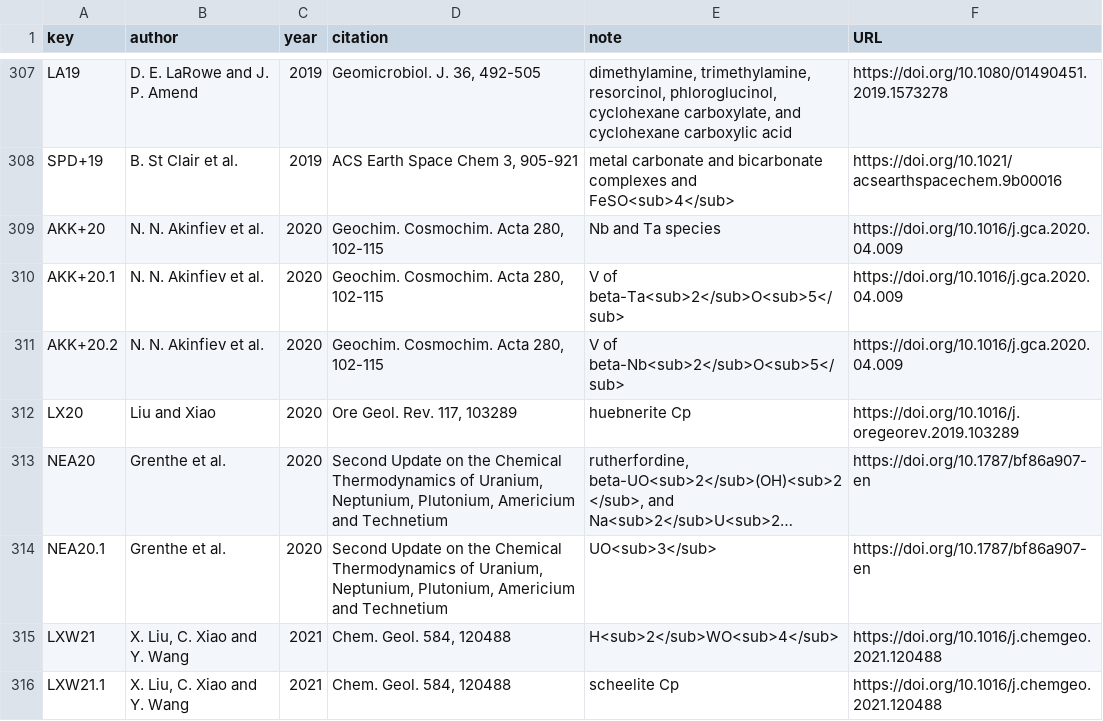
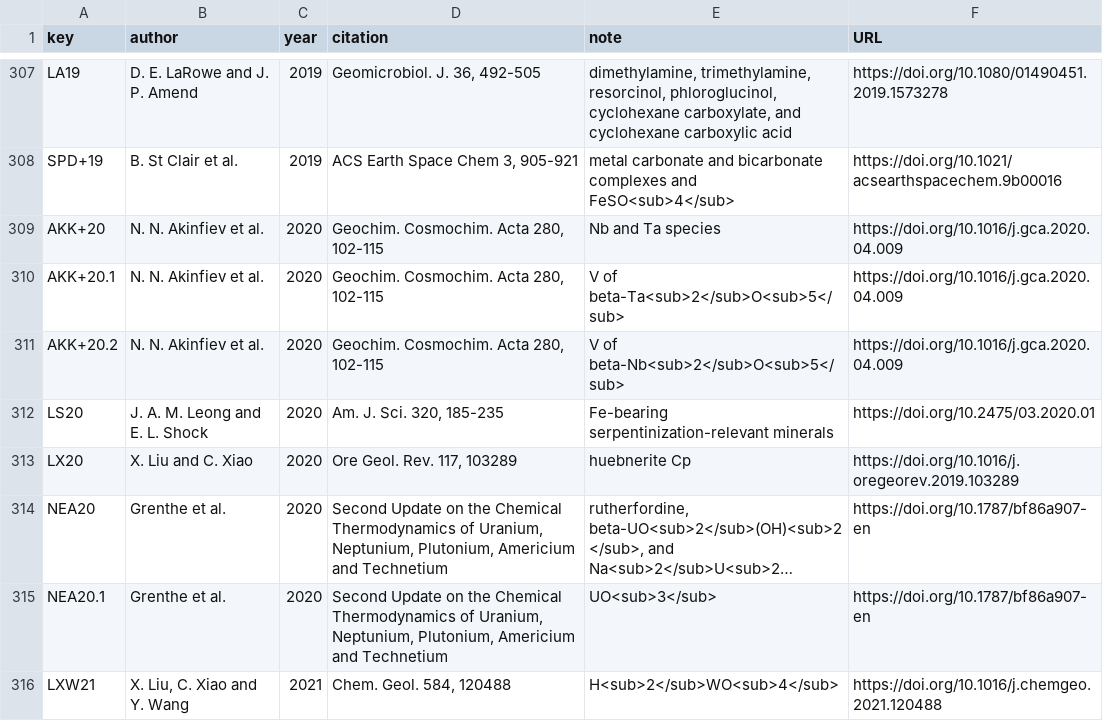
Before and after one commit to r-forge/chnosz, a CSV file: pkg/CHNOSZ/inst/extdata/thermo/refs.csv, drawn as a sheet; only a part is shown, gaps mark what is left out; the shorter side is filled out with more unchanged rows; long unchanged cells end in …; addresses are those after the commit; the diff names each change by its address in the sheet, - before the commit and + after, or states it on an @@ line.

```diff
--- a/pkg/CHNOSZ/inst/extdata/thermo/refs.csv
+++ b/pkg/CHNOSZ/inst/extdata/thermo/refs.csv
+row 312: LS20 | J. A. M. Leong and E. L. Shock | 2020 | Am. J. Sci. 320, 185-235 | Fe-bearing serpentinization-relevant minerals | https://doi.org/10.2475/03.2020.01
-B313 (author): Liu and Xiao
+B313 (author): X. Liu and C. Xiao
```
Also changed, not shown: pkg/CHNOSZ/inst/extdata/OBIGT/inorganic_cr.csv, 4 other files.
